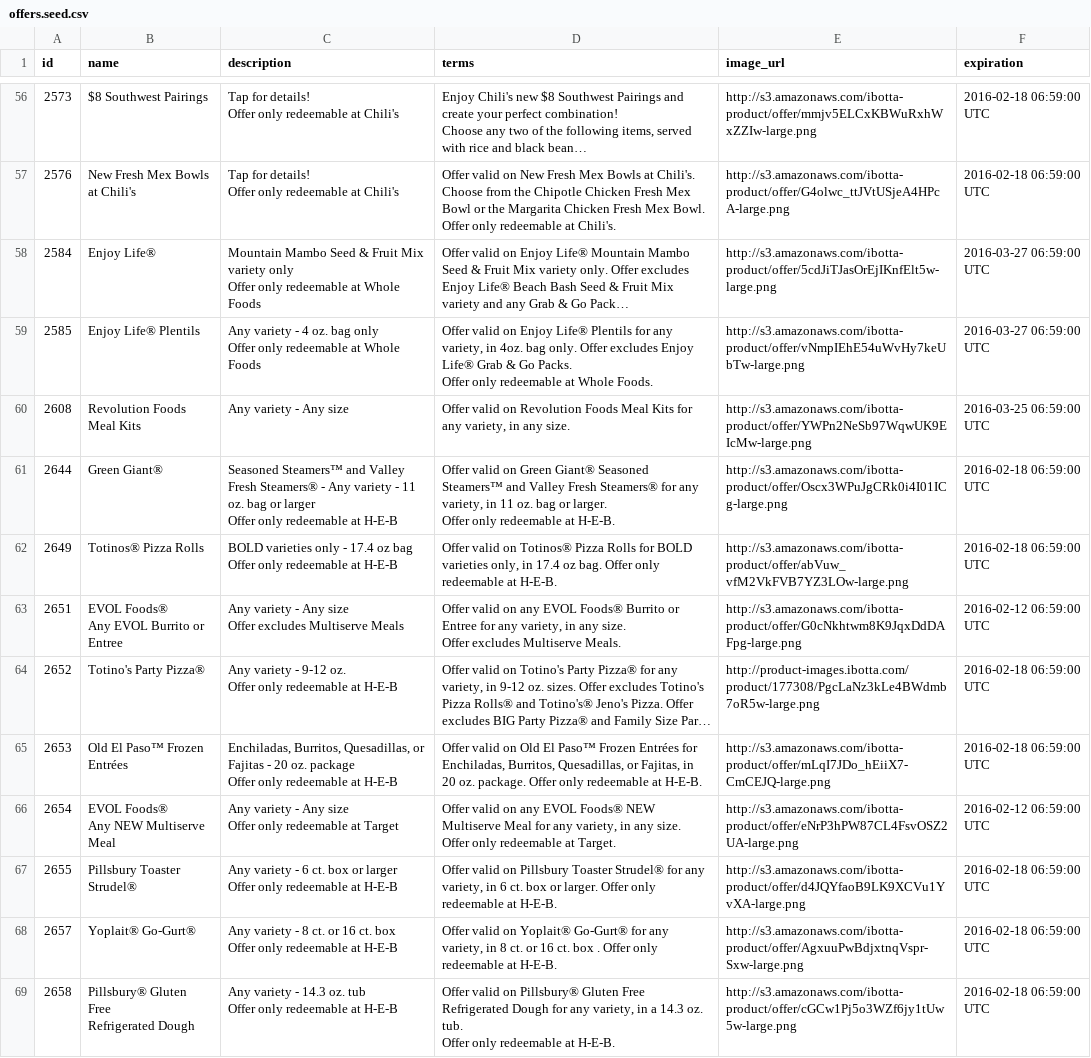
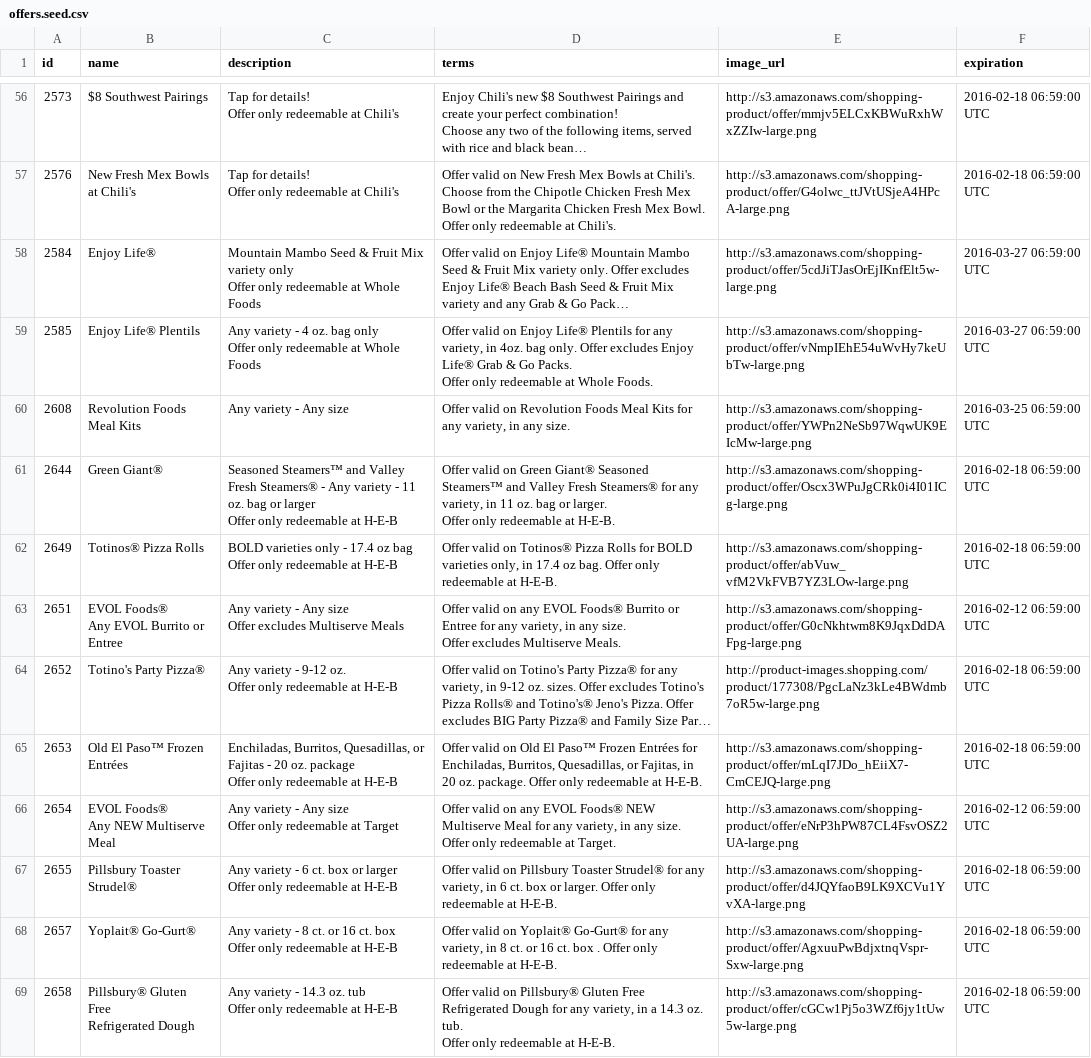
Before and after one commit to cjkelling/Vue.js_deal_finding_application, a CSV file: db/offers.seed.csv, drawn as a sheet; only a part is shown, gaps mark what is left out; long unchanged cells end in …; the diff covers the shown part only; the diff names each change by its address in the sheet, - before the commit and + after, or states it on an @@ line.

```diff
--- a/db/offers.seed.csv
+++ b/db/offers.seed.csv
-E56 (image_url): http://s3.amazonaws.com/ibotta-product/offer/mmjv5ELCxKBWuRxhWxZZIw-large.png
+E56 (image_url): http://s3.amazonaws.com/shopping-product/offer/mmjv5ELCxKBWuRxhWxZZIw-large.png
-E57 (image_url): http://s3.amazonaws.com/ibotta-product/offer/G4olwc_ttJVtUSjeA4HPcA-large.png
+E57 (image_url): http://s3.amazonaws.com/shopping-product/offer/G4olwc_ttJVtUSjeA4HPcA-large.png
-E58 (image_url): http://s3.amazonaws.com/ibotta-product/offer/5cdJiTJasOrEjIKnfElt5w-large.png
+E58 (image_url): http://s3.amazonaws.com/shopping-product/offer/5cdJiTJasOrEjIKnfElt5w-large.png
-E59 (image_url): http://s3.amazonaws.com/ibotta-product/offer/vNmpIEhE54uWvHy7keUbTw-large.png
+E59 (image_url): http://s3.amazonaws.com/shopping-product/offer/vNmpIEhE54uWvHy7keUbTw-large.png
-E60 (image_url): http://s3.amazonaws.com/ibotta-product/offer/YWPn2NeSb97WqwUK9EIcMw-large.png
+E60 (image_url): http://s3.amazonaws.com/shopping-product/offer/YWPn2NeSb97WqwUK9EIcMw-large.png
-E61 (image_url): http://s3.amazonaws.com/ibotta-product/offer/Oscx3WPuJgCRk0i4I01ICg-large.png
+E61 (image_url): http://s3.amazonaws.com/shopping-product/offer/Oscx3WPuJgCRk0i4I01ICg-large.png
-E62 (image_url): http://s3.amazonaws.com/ibotta-product/offer/abVuw_vfM2VkFVB7YZ3LOw-large.png
+E62 (image_url): http://s3.amazonaws.com/shopping-product/offer/abVuw_vfM2VkFVB7YZ3LOw-large.png
-E63 (image_url): http://s3.amazonaws.com/ibotta-product/offer/G0cNkhtwm8K9JqxDdDAFpg-large.png
+E63 (image_url): http://s3.amazonaws.com/shopping-product/offer/G0cNkhtwm8K9JqxDdDAFpg-large.png
-E64 (image_url): http://product-images.ibotta.com/product/177308/PgcLaNz3kLe4BWdmb7oR5w-large.png
+E64 (image_url): http://product-images.shopping.com/product/177308/PgcLaNz3kLe4BWdmb7oR5w-large.png
-E65 (image_url): http://s3.amazonaws.com/ibotta-product/offer/mLqI7JDo_hEiiX7-CmCEJQ-large.png
+E65 (image_url): http://s3.amazonaws.com/shopping-product/offer/mLqI7JDo_hEiiX7-CmCEJQ-large.png
-E66 (image_url): http://s3.amazonaws.com/ibotta-product/offer/eNrP3hPW87CL4FsvOSZ2UA-large.png
+E66 (image_url): http://s3.amazonaws.com/shopping-product/offer/eNrP3hPW87CL4FsvOSZ2UA-large.png
-E67 (image_url): http://s3.amazonaws.com/ibotta-product/offer/d4JQYfaoB9LK9XCVu1YvXA-large.png
+E67 (image_url): http://s3.amazonaws.com/shopping-product/offer/d4JQYfaoB9LK9XCVu1YvXA-large.png
-E68 (image_url): http://s3.amazonaws.com/ibotta-product/offer/AgxuuPwBdjxtnqVspr-Sxw-large.png
+E68 (image_url): http://s3.amazonaws.com/shopping-product/offer/AgxuuPwBdjxtnqVspr-Sxw-large.png
-E69 (image_url): http://s3.amazonaws.com/ibotta-product/offer/cGCw1Pj5o3WZf6jy1tUw5w-large.png
+E69 (image_url): http://s3.amazonaws.com/shopping-product/offer/cGCw1Pj5o3WZf6jy1tUw5w-large.png
```
Also changed, not shown: 71 edited cells elsewhere in this file, 15 other files.
